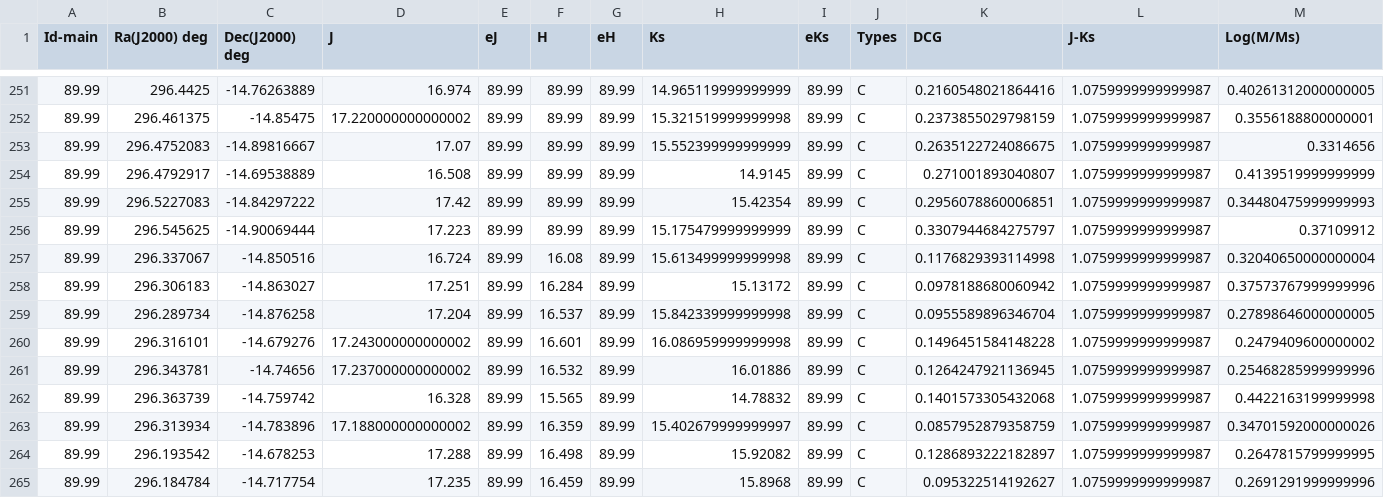
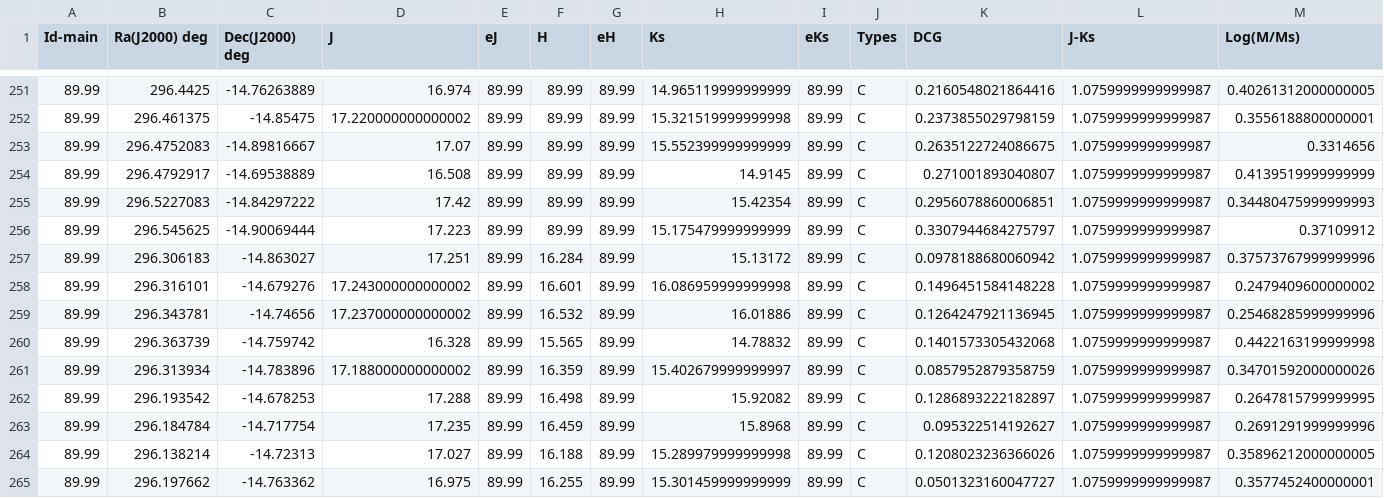
Before and after one commit to Mahdi-Abdollahii/NGC_6822, a CSV file: Data_Correction_v2/NGC6822_LPV_Data_0001.csv, drawn as a sheet; only a part is shown, gaps mark what is left out; the shorter side is filled out with more unchanged rows; rows hold the shown columns only; the diff names each change by its address in the sheet, - before the commit and + after, or states it on an @@ line.

```diff
--- a/Data_Correction_v2/NGC6822_LPV_Data_0001.csv
+++ b/Data_Correction_v2/NGC6822_LPV_Data_0001.csv
-row 257: 89.99 | 296.337067 | -14.850516 | 16.724 | 89.99 | 16.08 | 89.99 | 15.613499999999998 | 89.99 | C | 0.1176829393114998 | 1.0759999999999987 | 0.32040650000000004
-row 259: 89.99 | 296.289734 | -14.876258 | 17.204 | 89.99 | 16.537 | 89.99 | 15.842339999999998 | 89.99 | C | 0.0955589896346704 | 1.0759999999999987 | 0.27898646000000005
```
Also changed, not shown: Data_Correction_v2/NGC6822_LPV_Data_0003.csv, Data_Correction_v2/NGC6822_LPV_Data_0005.csv, 10 other files.
